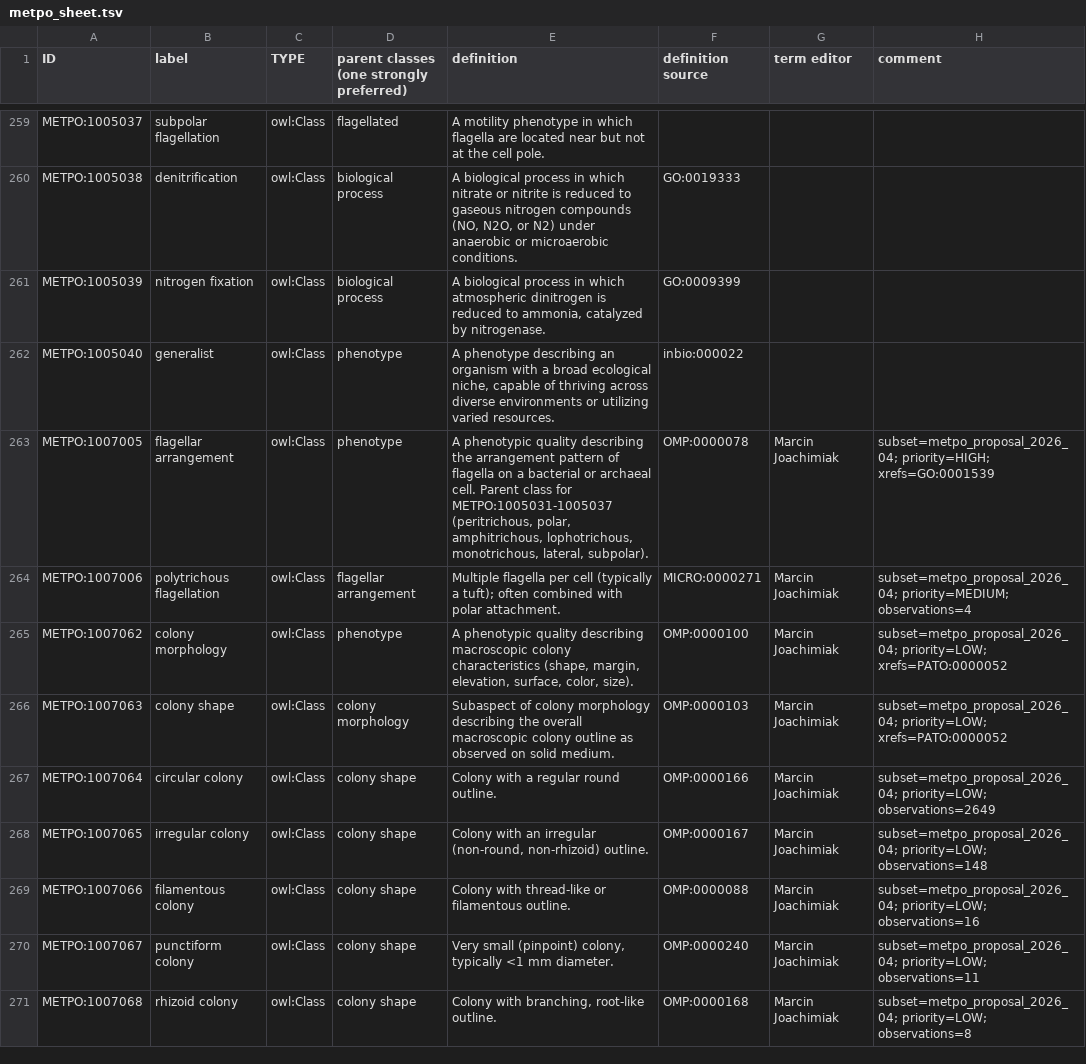
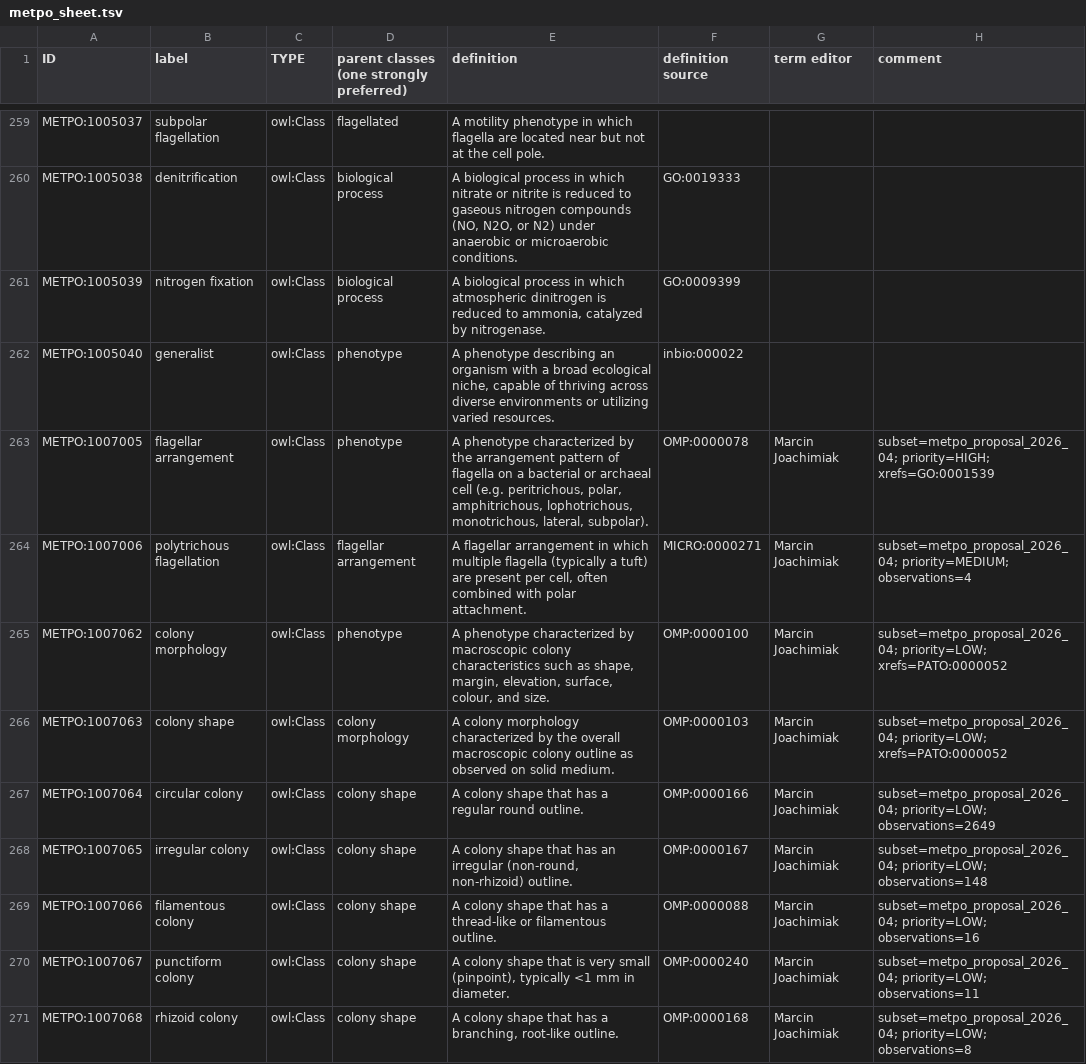
Before and after one commit to berkeleybop/metpo, a TSV file: src/templates/metpo_sheet.tsv, drawn as a sheet; only a part is shown, gaps mark what is left out; the diff covers the shown part only; the diff names each change by its address in the sheet, - before the commit and + after, or states it on an @@ line.

```diff
--- a/src/templates/metpo_sheet.tsv
+++ b/src/templates/metpo_sheet.tsv
-E263 (definition): A phenotypic quality describing the arrangement pattern of flagella on a bacterial or archaeal cell. Parent class for METPO:1005031-1005037 (peritrichous, polar, amphitrichous,…
+E263 (definition): A phenotype characterized by the arrangement pattern of flagella on a bacterial or archaeal cell (e.g. peritrichous, polar, amphitrichous,…
-E264 (definition): Multiple flagella per cell (typically a tuft); often combined…
+E264 (definition): A flagellar arrangement in which multiple flagella (typically a tuft) are present per cell, often combined…
-E265 (definition): A phenotypic quality describing macroscopic colony characteristics (shape, margin, elevation, surface, color, size).
+E265 (definition): A phenotype characterized by macroscopic colony characteristics such as shape, margin, elevation, surface, colour, and size.
-E266 (definition): Subaspect of colony morphology describing the overall…
+E266 (definition): A colony morphology characterized by the overall…
-E267 (definition): Colony with a regular round outline.
+E267 (definition): A colony shape that has a regular round outline.
-E268 (definition): Colony with an irregular…
+E268 (definition): A colony shape that has an irregular…
-E269 (definition): Colony with thread-like or…
+E269 (definition): A colony shape that has a thread-like or…
-E270 (definition): Very small (pinpoint) colony, typically <1 mm diameter.
+E270 (definition): A colony shape that is very small (pinpoint), typically <1 mm in diameter.
-E271 (definition): Colony with branching, root-like…
+E271 (definition): A colony shape that has a branching, root-like…
```
Also changed, not shown: 18 edited cells elsewhere in this file, 10 other files.
